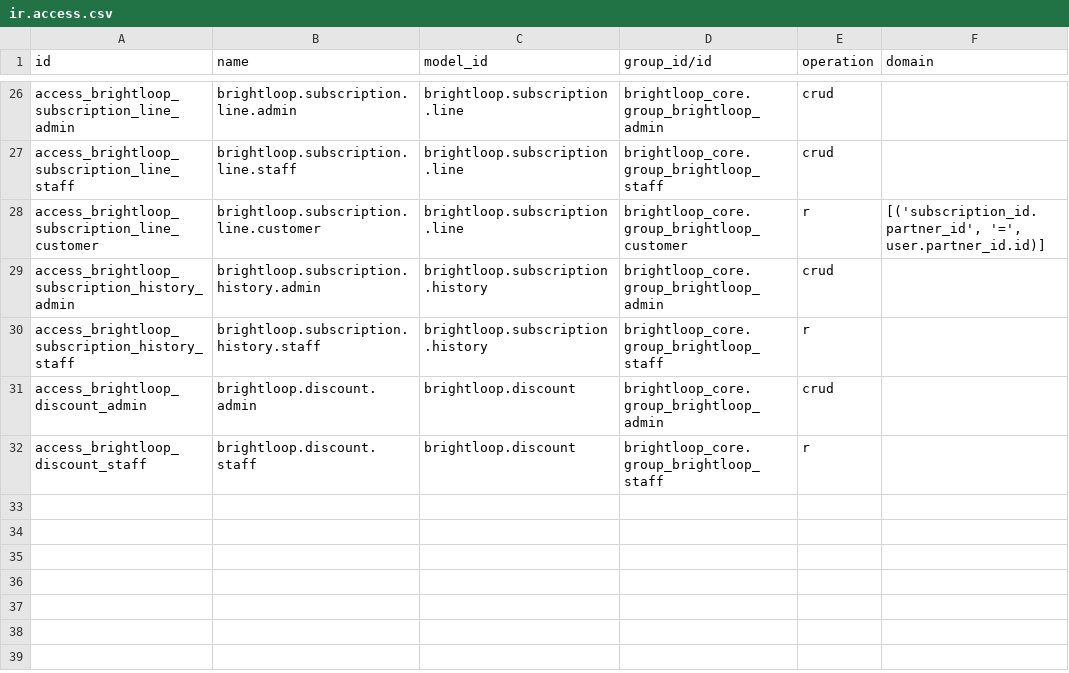
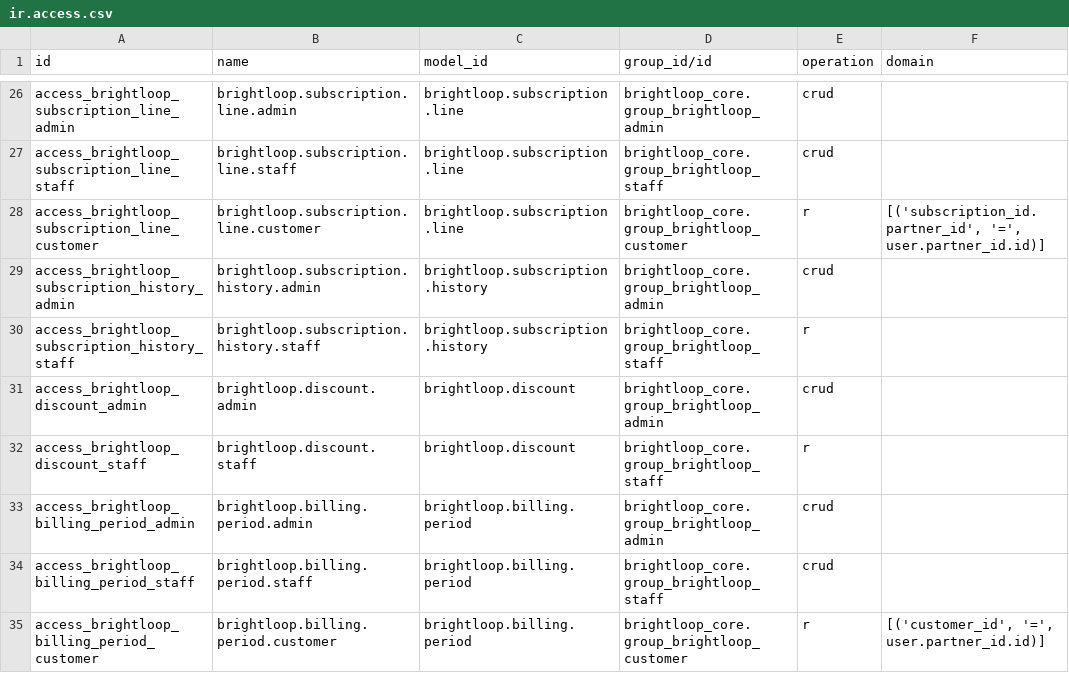
Before and after one commit to amitkushwaha2311/odoo-flux-hackathon-2026, a CSV file: addons/brightloop_core/security/ir.access.csv, drawn as a sheet; only a part is shown, gaps mark what is left out.

Commit message:
feat(billing): Phase 8 — Automated recurring invoicing and billing engine

```diff
--- a/addons/brightloop_core/security/ir.access.csv
+++ b/addons/brightloop_core/security/ir.access.csv
@@ -32 +32,4 @@ access_brightloop_discount_admin,brightloop.discount.admin,brightloop.discount,b
 access_brightloop_discount_staff,brightloop.discount.staff,brightloop.discount,brightloop_core.group_brightloop_staff,r,
+access_brightloop_billing_period_admin,brightloop.billing.period.admin,brightloop.billing.period,brightloop_core.group_brightloop_admin,crud,
+access_brightloop_billing_period_staff,brightloop.billing.period.staff,brightloop.billing.period,brightloop_core.group_brightloop_staff,crud,
+access_brightloop_billing_period_customer,brightloop.billing.period.customer,brightloop.billing.period,brightloop_core.group_brightloop_customer,r,"[('customer_id', '=', user.partner_id.id)]"
```
Also changed, not shown: 12 other files.
